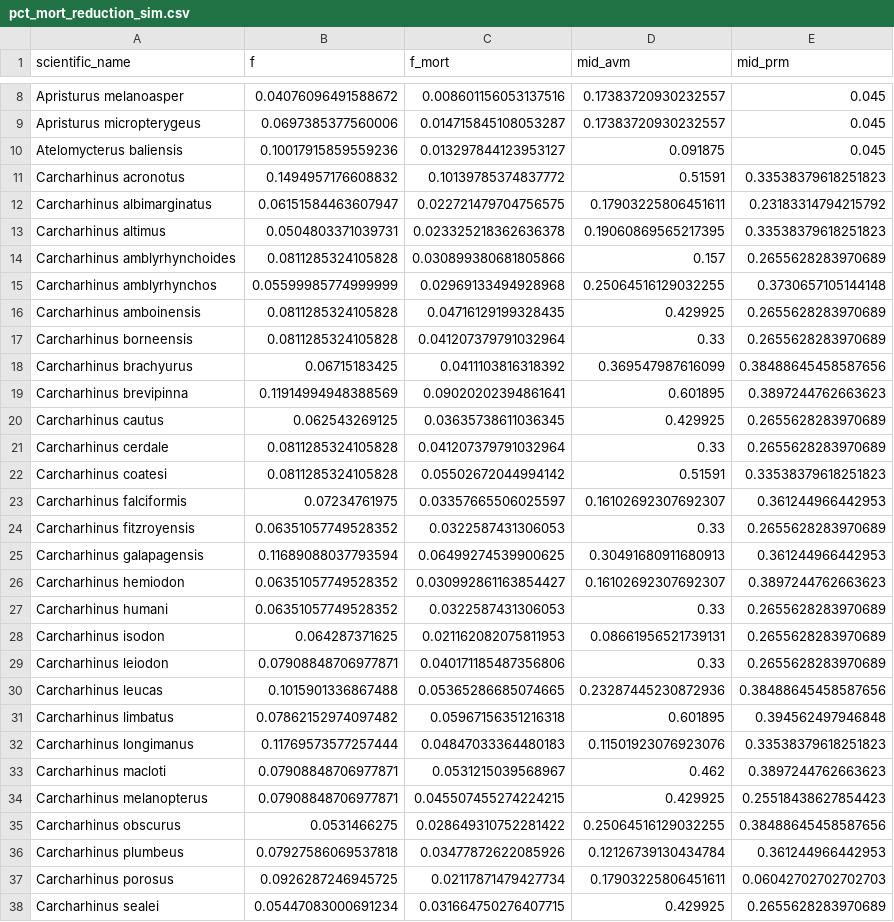
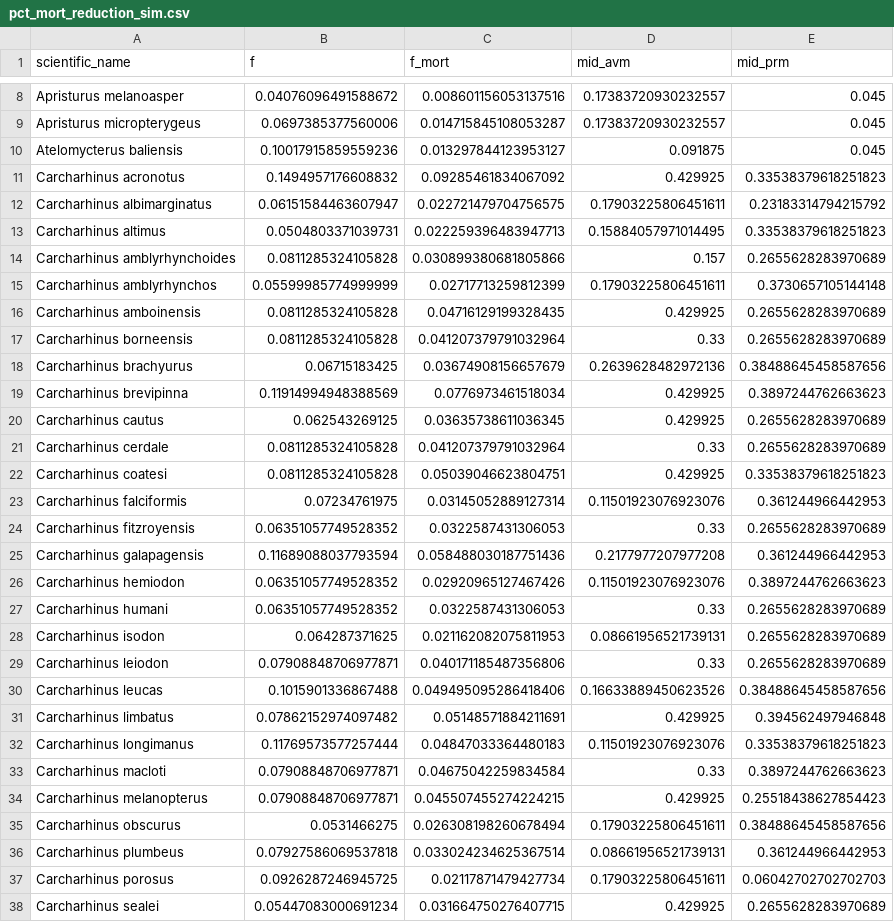
Before and after one commit to lmfeitos/elasmo-prm, a CSV file: data/pct_mort_reduction_sim.csv, drawn as a sheet; only a part is shown, gaps mark what is left out; the diff covers the shown part only.

```diff
--- a/data/pct_mort_reduction_sim.csv
+++ b/data/pct_mort_reduction_sim.csv
@@ -10,18 +10,18 @@ Apristurus micropterygeus,0.0697385377560006,0.014715845108053287,0.173837209302
 Atelomycterus baliensis,0.10017915859559236,0.013297844123953127,0.091875,0.045
-Carcharhinus acronotus,0.1494957176608832,0.10139785374837772,0.51591,0.33538379618251823
+Carcharhinus acronotus,0.1494957176608832,0.09285461834067092,0.429925,0.33538379618251823
 Carcharhinus albimarginatus,0.06151584463607947,0.022721479704756575,0.17903225806451611,0.23183314794215792
-Carcharhinus altimus,0.0504803371039731,0.023325218362636378,0.19060869565217395,0.33538379618251823
+Carcharhinus altimus,0.0504803371039731,0.022259396483947713,0.15884057971014495,0.33538379618251823
 Carcharhinus amblyrhynchoides,0.0811285324105828,0.030899380681805866,0.157,0.2655628283970689
-Carcharhinus amblyrhynchos,0.05599985774999999,0.02969133494928968,0.25064516129032255,0.3730657105144148
+Carcharhinus amblyrhynchos,0.05599985774999999,0.02717713259812399,0.17903225806451611,0.3730657105144148
 Carcharhinus amboinensis,0.0811285324105828,0.04716129199328435,0.429925,0.2655628283970689
 Carcharhinus borneensis,0.0811285324105828,0.041207379791032964,0.33,0.2655628283970689
-Carcharhinus brachyurus,0.06715183425,0.0411103816318392,0.369547987616099,0.38488645458587656
-Carcharhinus brevipinna,0.11914994948388569,0.09020202394861641,0.601895,0.3897244762663623
+Carcharhinus brachyurus,0.06715183425,0.03674908156657679,0.2639628482972136,0.38488645458587656
+Carcharhinus brevipinna,0.11914994948388569,0.0776973461518034,0.429925,0.3897244762663623
 Carcharhinus cautus,0.062543269125,0.03635738611036345,0.429925,0.2655628283970689
 Carcharhinus cerdale,0.0811285324105828,0.041207379791032964,0.33,0.2655628283970689
-Carcharhinus coatesi,0.0811285324105828,0.05502672044994142,0.51591,0.33538379618251823
-Carcharhinus falciformis,0.07234761975,0.03357665506025597,0.16102692307692307,0.361244966442953
+Carcharhinus coatesi,0.0811285324105828,0.05039046623804751,0.429925,0.33538379618251823
+Carcharhinus falciformis,0.07234761975,0.03145052889127314,0.11501923076923076,0.361244966442953
 Carcharhinus fitzroyensis,0.06351057749528352,0.0322587431306053,0.33,0.2655628283970689
-Carcharhinus galapagensis,0.11689088037793594,0.06499274539900625,0.30491680911680913,0.361244966442953
-Carcharhinus hemiodon,0.06351057749528352,0.030992861163854427,0.16102692307692307,0.3897244762663623
+Carcharhinus galapagensis,0.11689088037793594,0.058488030187751436,0.2177977207977208,0.361244966442953
+Carcharhinus hemiodon,0.06351057749528352,0.02920965127467426,0.11501923076923076,0.3897244762663623
 Carcharhinus humani,0.06351057749528352,0.0322587431306053,0.33,0.2655628283970689
@@ -29,9 +29,9 @@ Carcharhinus isodon,0.064287371625,0.021162082075811953,0.08661956521739131,0.26
 Carcharhinus leiodon,0.07908848706977871,0.040171185487356806,0.33,0.2655628283970689
-Carcharhinus leucas,0.1015901336867488,0.05365286685074665,0.23287445230872936,0.38488645458587656
-Carcharhinus limbatus,0.07862152974097482,0.05967156351216318,0.601895,0.394562497946848
+Carcharhinus leucas,0.1015901336867488,0.049495095286418406,0.16633889450623526,0.38488645458587656
+Carcharhinus limbatus,0.07862152974097482,0.05148571884211691,0.429925,0.394562497946848
 Carcharhinus longimanus,0.11769573577257444,0.04847033364480183,0.11501923076923076,0.33538379618251823
-Carcharhinus macloti,0.07908848706977871,0.0531215039568967,0.462,0.3897244762663623
+Carcharhinus macloti,0.07908848706977871,0.04675042259834584,0.33,0.3897244762663623
 Carcharhinus melanopterus,0.07908848706977871,0.045507455274224215,0.429925,0.25518438627854423
-Carcharhinus obscurus,0.0531466275,0.028649310752281422,0.25064516129032255,0.38488645458587656
-Carcharhinus plumbeus,0.07927586069537818,0.03477872622085926,0.12126739130434784,0.361244966442953
+Carcharhinus obscurus,0.0531466275,0.026308198260678494,0.17903225806451611,0.38488645458587656
+Carcharhinus plumbeus,0.07927586069537818,0.033024234625367514,0.08661956521739131,0.361244966442953
 Carcharhinus porosus,0.0926287246945725,0.02117871479427734,0.17903225806451611,0.06042702702702703
```
Also changed, not shown: 40 edited cells elsewhere in this file, data/f_reduce_f_msy_compare.csv, 22 other files.
